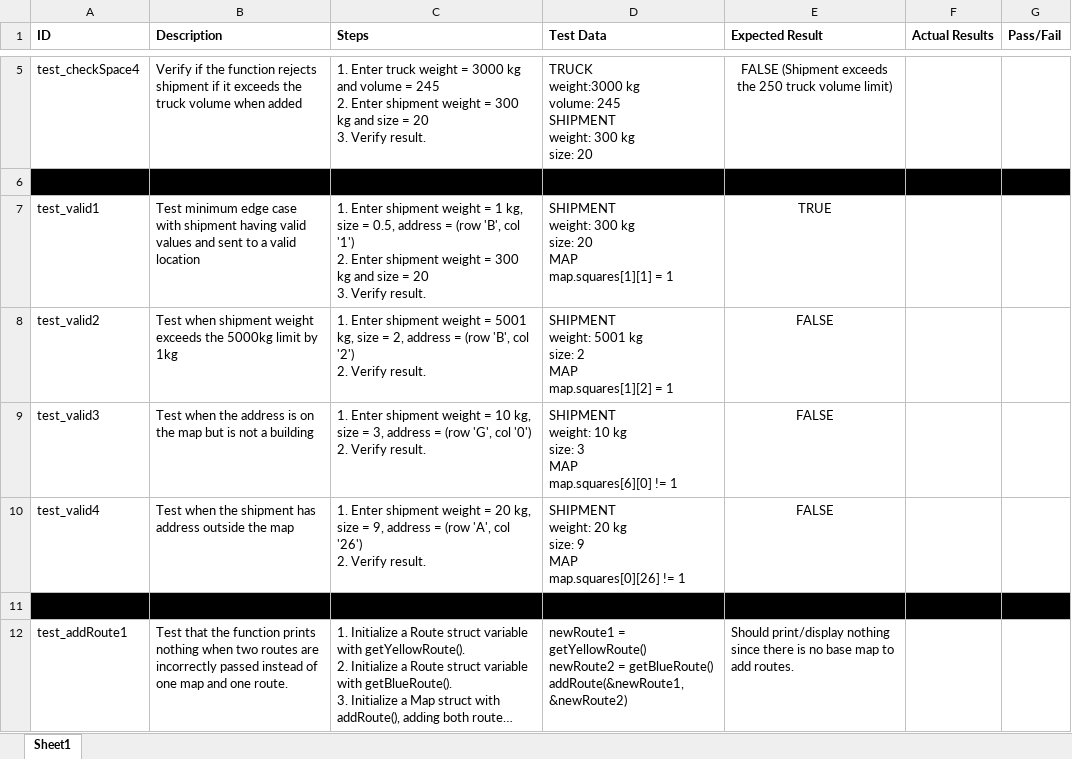
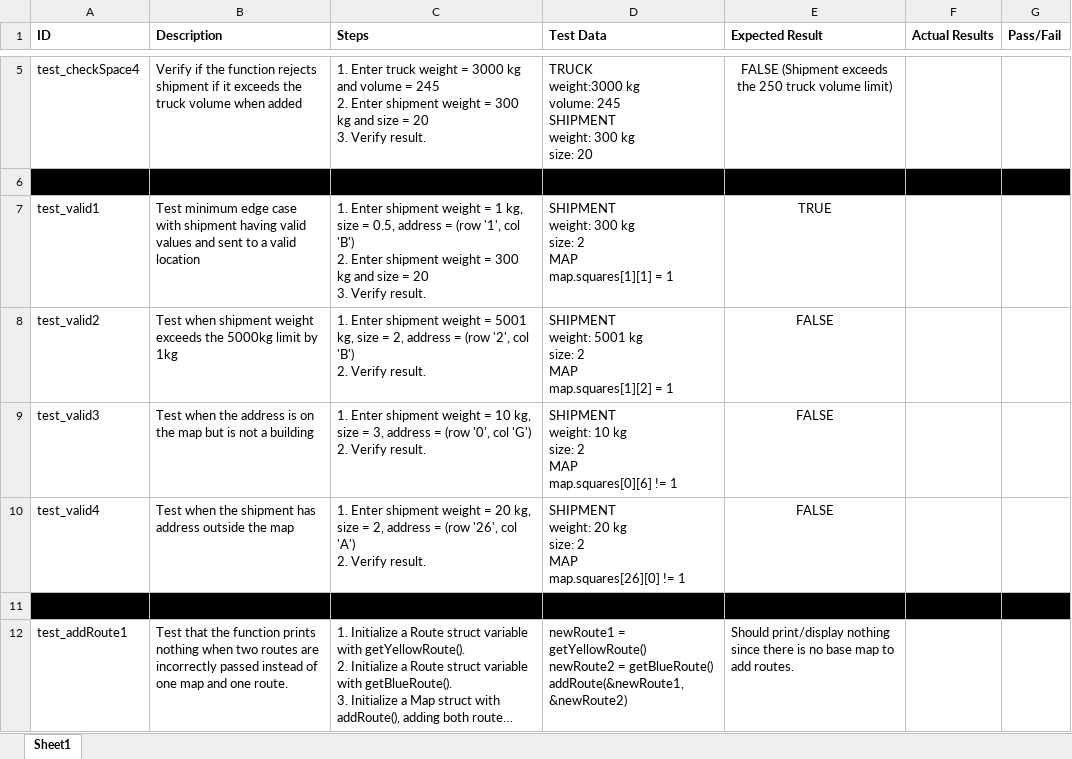
Before and after one commit to bmar1/Truck-Optimization, an Excel workbook: Documents/Testing/TestDocuments/whitebox-test-cases-g3.xlsx, sheet Sheet1, drawn as a sheet; only a part is shown, gaps mark what is left out; long unchanged cells end in …; values as stored, in another font and other column widths than the file's, no borders; ↵ is a line break in a cell; the diff names each change by its address in the sheet, - before the commit and + after, or states it on an @@ line.

```diff
--- a/Documents/Testing/TestDocuments/whitebox-test-cases-g3.xlsx (sheet Sheet1)
+++ b/Documents/Testing/TestDocuments/whitebox-test-cases-g3.xlsx (sheet Sheet1)
-C7 (Steps): …= (row 'B', col '1') ↵ 2. Enter…
+C7 (Steps): …= (row '1', col 'B') ↵ 2. Enter…
-D7 (Test Data): …kg ↵ size: 20 ↵ MAP ↵ map.squares[1][1]…
+D7 (Test Data): …kg ↵ size: 2 ↵ MAP ↵ map.squares[1][1]…
-C8 (Steps): …= (row 'B', col '2') ↵ 2. Verify…
+C8 (Steps): …= (row '2', col 'B') ↵ 2. Verify…
-C9 (Steps): …= (row 'G', col '0') ↵ 2. Verify…
+C9 (Steps): …= (row '0', col 'G') ↵ 2. Verify…
-D9 (Test Data): …kg ↵ size: 3 ↵ MAP ↵ map.squares[6][0] != 1
+D9 (Test Data): …kg ↵ size: 2 ↵ MAP ↵ map.squares[0][6] != 1
-C10 (Steps): …size = 9, address = (row 'A', col '26') ↵ 2. Verify…
+C10 (Steps): …size = 2, address = (row '26', col 'A') ↵ 2. Verify…
-D10 (Test Data): …kg ↵ size: 9 ↵ MAP ↵ map.squares[0][26] != 1
+D10 (Test Data): …kg ↵ size: 2 ↵ MAP ↵ map.squares[26][0] != 1
```
Also changed, not shown: Documents/Testing/TestDocuments/traceability-matrix-g3.xlsx, 3 other files.
